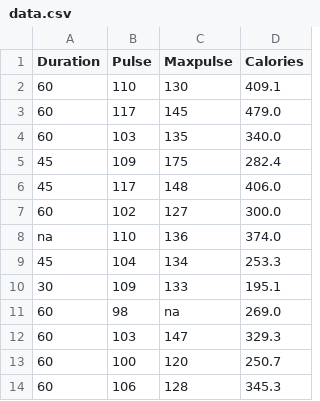
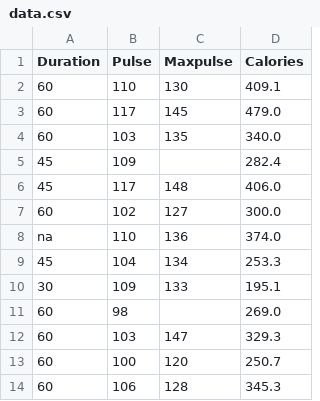
Before and after one commit to ik2904/practise, a CSV file: data.csv, drawn as a sheet; only a part is shown.

Commit message:
new data added

```diff
--- a/data.csv
+++ b/data.csv
@@ -4,3 +4,3 @@ Duration,Pulse,Maxpulse,Calories
 60,103,135,340.0
-45,109,175,282.4
+45,109,,282.4
 45,117,148,406.0
@@ -10,3 +10,3 @@ na,110,136,374.0
 30,109,133,195.1
-60,98,na,269.0
+60,98,,269.0
 60,103,147,329.3
```
Also changed, not shown: 4 other files.
